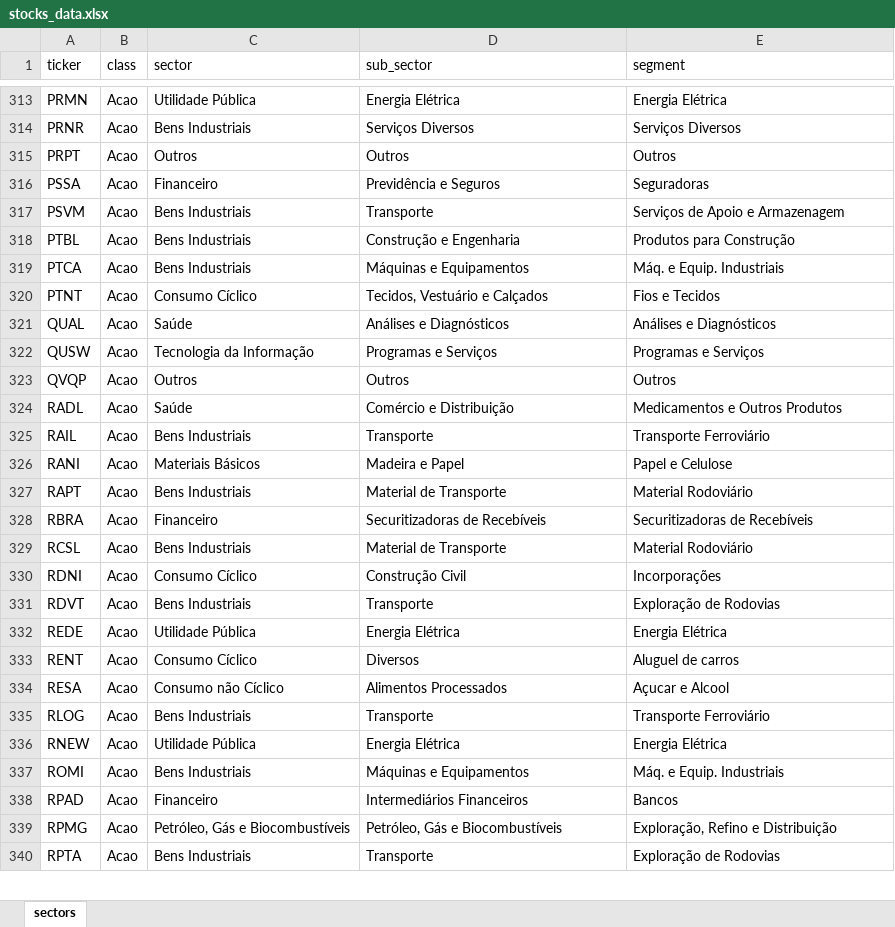
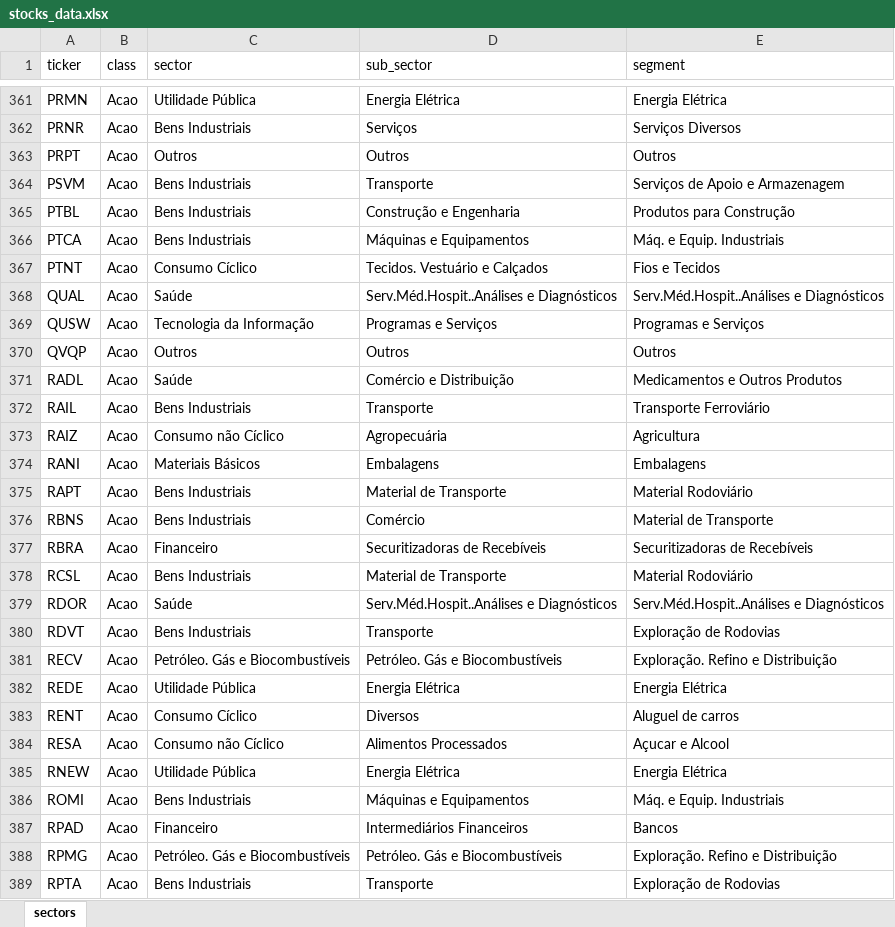
Before and after one commit to lucasHashi/app-calculate-stock-portifolio-division, an Excel workbook: stocks_data.xlsx, sheet sectors, drawn as a sheet; only a part is shown, gaps mark what is left out; values as stored, in another font and other column widths than the file's, no borders; table styles not drawn; addresses are those after the commit; the diff covers the shown part only; the diff names each change by its address in the sheet, - before the commit and + after, or states it on an @@ line.

```diff
--- a/stocks_data.xlsx (sheet sectors)
+++ b/stocks_data.xlsx (sheet sectors)
-D362 (sub_sector): Serviços Diversos
+D362 (sub_sector): Serviços
@@ row 316 moved to row 514: PSSA @@
-D367 (sub_sector): Tecidos, Vestuário e Calçados
+D367 (sub_sector): Tecidos. Vestuário e Calçados
-D368 (sub_sector): Análises e Diagnósticos
+D368 (sub_sector): Serv.Méd.Hospit..Análises e Diagnósticos
-E368 (segment): Análises e Diagnósticos
+E368 (segment): Serv.Méd.Hospit..Análises e Diagnósticos
+row 373: RAIZ | Acao | Consumo não Cíclico | Agropecuária | Agricultura
-D374 (sub_sector): Madeira e Papel
+D374 (sub_sector): Embalagens
-E374 (segment): Papel e Celulose
+E374 (segment): Embalagens
+row 376: RBNS | Acao | Bens Industriais | Comércio | Material de Transporte
@@ row 330 moved to row 515: RDNI @@
+row 379: RDOR | Acao | Saúde | Serv.Méd.Hospit..Análises e Diagnósticos | Serv.Méd.Hospit..Análises e Diagnósticos
+row 381: RECV | Acao | Petróleo. Gás e Biocombustíveis | Petróleo. Gás e Biocombustíveis | Exploração. Refino e Distribuição
@@ row 335 moved to row 516: RLOG @@
-C388 (sector): Petróleo, Gás e Biocombustíveis
+C388 (sector): Petróleo. Gás e Biocombustíveis
-D388 (sub_sector): Petróleo, Gás e Biocombustíveis
+D388 (sub_sector): Petróleo. Gás e Biocombustíveis
-E388 (segment): Exploração, Refino e Distribuição
+E388 (segment): Exploração. Refino e Distribuição
```
Also changed, not shown: 124 added rows, 317 removed rows, 79 moved rows and 68 edited cells elsewhere in this sheet.
